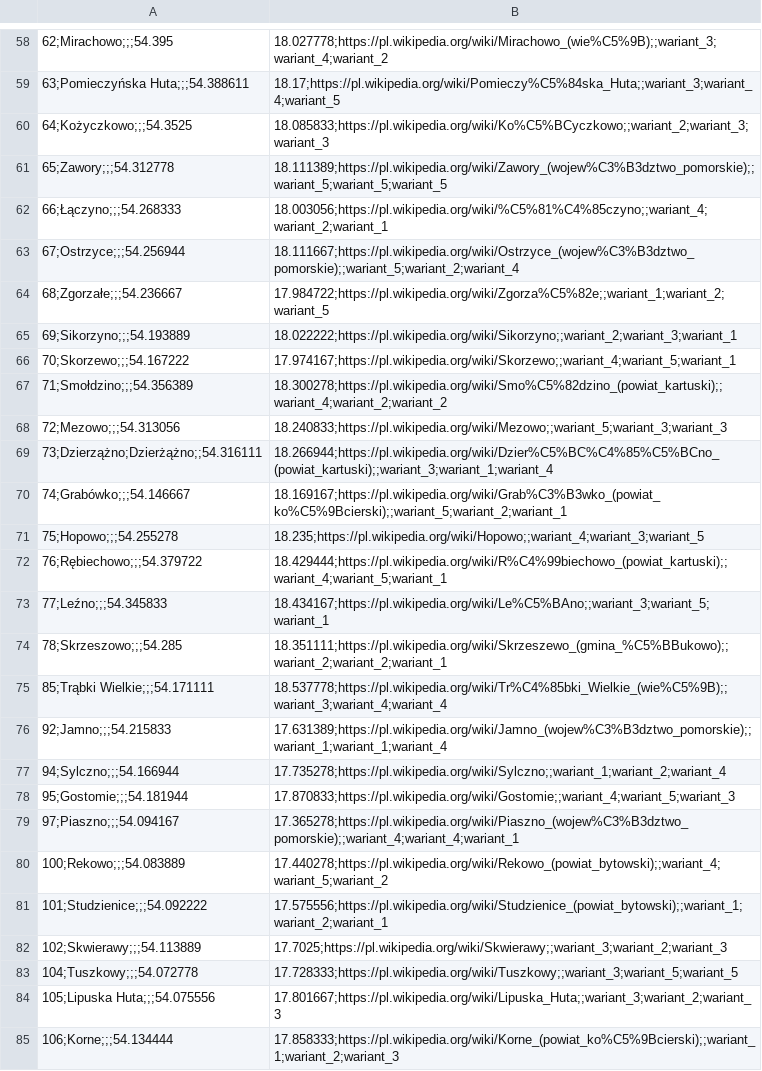
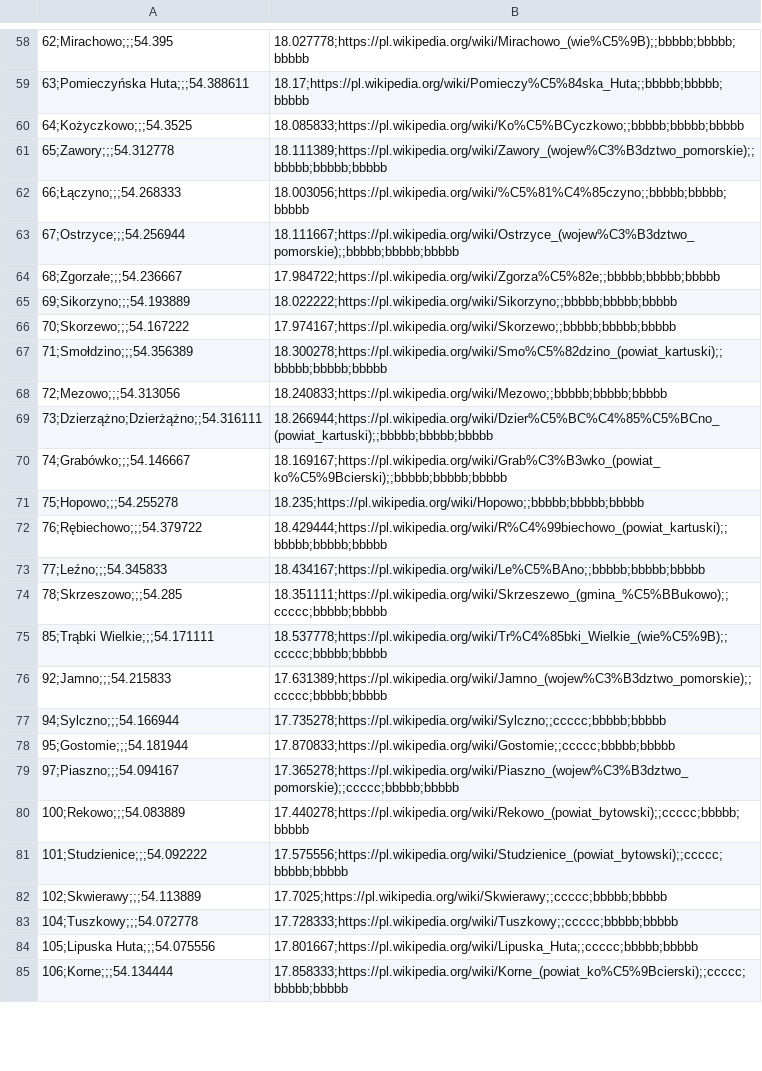
Before and after one commit to jjkiljanski/language-atlas-digitization-tool, a CSV file: data/data.csv, drawn as a sheet; only a part is shown, gaps mark what is left out; the diff covers the shown part only; the diff names each change by its address in the sheet, - before the commit and + after, or states it on an @@ line.

```diff
--- a/data/data.csv
+++ b/data/data.csv
-B58: 18.027778;https://pl.wikipedia.org/wiki/Mirachowo_(wie%C5%9B);;wariant_3;wariant_4;wariant_2
+B58: 18.027778;https://pl.wikipedia.org/wiki/Mirachowo_(wie%C5%9B);;bbbbb;bbbbb;bbbbb
-B59: 18.17;https://pl.wikipedia.org/wiki/Pomieczy%C5%84ska_Huta;;wariant_3;wariant_4;wariant_5
+B59: 18.17;https://pl.wikipedia.org/wiki/Pomieczy%C5%84ska_Huta;;bbbbb;bbbbb;bbbbb
-B60: 18.085833;https://pl.wikipedia.org/wiki/Ko%C5%BCyczkowo;;wariant_2;wariant_3;wariant_3
+B60: 18.085833;https://pl.wikipedia.org/wiki/Ko%C5%BCyczkowo;;bbbbb;bbbbb;bbbbb
-B61: 18.111389;https://pl.wikipedia.org/wiki/Zawory_(wojew%C3%B3dztwo_pomorskie);;wariant_5;wariant_5;wariant_5
+B61: 18.111389;https://pl.wikipedia.org/wiki/Zawory_(wojew%C3%B3dztwo_pomorskie);;bbbbb;bbbbb;bbbbb
-B62: 18.003056;https://pl.wikipedia.org/wiki/%C5%81%C4%85czyno;;wariant_4;wariant_2;wariant_1
+B62: 18.003056;https://pl.wikipedia.org/wiki/%C5%81%C4%85czyno;;bbbbb;bbbbb;bbbbb
-B63: 18.111667;https://pl.wikipedia.org/wiki/Ostrzyce_(wojew%C3%B3dztwo_pomorskie);;wariant_5;wariant_2;wariant_4
+B63: 18.111667;https://pl.wikipedia.org/wiki/Ostrzyce_(wojew%C3%B3dztwo_pomorskie);;bbbbb;bbbbb;bbbbb
-B64: 17.984722;https://pl.wikipedia.org/wiki/Zgorza%C5%82e;;wariant_1;wariant_2;wariant_5
+B64: 17.984722;https://pl.wikipedia.org/wiki/Zgorza%C5%82e;;bbbbb;bbbbb;bbbbb
-B65: 18.022222;https://pl.wikipedia.org/wiki/Sikorzyno;;wariant_2;wariant_3;wariant_1
+B65: 18.022222;https://pl.wikipedia.org/wiki/Sikorzyno;;bbbbb;bbbbb;bbbbb
-B66: 17.974167;https://pl.wikipedia.org/wiki/Skorzewo;;wariant_4;wariant_5;wariant_1
+B66: 17.974167;https://pl.wikipedia.org/wiki/Skorzewo;;bbbbb;bbbbb;bbbbb
-B67: 18.300278;https://pl.wikipedia.org/wiki/Smo%C5%82dzino_(powiat_kartuski);;wariant_4;wariant_2;wariant_2
+B67: 18.300278;https://pl.wikipedia.org/wiki/Smo%C5%82dzino_(powiat_kartuski);;bbbbb;bbbbb;bbbbb
-B68: 18.240833;https://pl.wikipedia.org/wiki/Mezowo;;wariant_5;wariant_3;wariant_3
+B68: 18.240833;https://pl.wikipedia.org/wiki/Mezowo;;bbbbb;bbbbb;bbbbb
-B69: 18.266944;https://pl.wikipedia.org/wiki/Dzier%C5%BC%C4%85%C5%BCno_(powiat_kartuski);;wariant_3;wariant_1;wariant_4
+B69: 18.266944;https://pl.wikipedia.org/wiki/Dzier%C5%BC%C4%85%C5%BCno_(powiat_kartuski);;bbbbb;bbbbb;bbbbb
-B70: 18.169167;https://pl.wikipedia.org/wiki/Grab%C3%B3wko_(powiat_ko%C5%9Bcierski);;wariant_5;wariant_2;wariant_1
+B70: 18.169167;https://pl.wikipedia.org/wiki/Grab%C3%B3wko_(powiat_ko%C5%9Bcierski);;bbbbb;bbbbb;bbbbb
-B71: 18.235;https://pl.wikipedia.org/wiki/Hopowo;;wariant_4;wariant_3;wariant_5
+B71: 18.235;https://pl.wikipedia.org/wiki/Hopowo;;bbbbb;bbbbb;bbbbb
-B72: 18.429444;https://pl.wikipedia.org/wiki/R%C4%99biechowo_(powiat_kartuski);;wariant_4;wariant_5;wariant_1
+B72: 18.429444;https://pl.wikipedia.org/wiki/R%C4%99biechowo_(powiat_kartuski);;bbbbb;bbbbb;bbbbb
-B73: 18.434167;https://pl.wikipedia.org/wiki/Le%C5%BAno;;wariant_3;wariant_5;wariant_1
+B73: 18.434167;https://pl.wikipedia.org/wiki/Le%C5%BAno;;bbbbb;bbbbb;bbbbb
-B74: 18.351111;https://pl.wikipedia.org/wiki/Skrzeszewo_(gmina_%C5%BBukowo);;wariant_2;wariant_2;wariant_1
+B74: 18.351111;https://pl.wikipedia.org/wiki/Skrzeszewo_(gmina_%C5%BBukowo);;ccccc;bbbbb;bbbbb
-B75: 18.537778;https://pl.wikipedia.org/wiki/Tr%C4%85bki_Wielkie_(wie%C5%9B);;wariant_3;wariant_4;wariant_4
+B75: 18.537778;https://pl.wikipedia.org/wiki/Tr%C4%85bki_Wielkie_(wie%C5%9B);;ccccc;bbbbb;bbbbb
-B76: 17.631389;https://pl.wikipedia.org/wiki/Jamno_(wojew%C3%B3dztwo_pomorskie);;wariant_1;wariant_1;wariant_4
+B76: 17.631389;https://pl.wikipedia.org/wiki/Jamno_(wojew%C3%B3dztwo_pomorskie);;ccccc;bbbbb;bbbbb
-B77: 17.735278;https://pl.wikipedia.org/wiki/Sylczno;;wariant_1;wariant_2;wariant_4
+B77: 17.735278;https://pl.wikipedia.org/wiki/Sylczno;;ccccc;bbbbb;bbbbb
-B78: 17.870833;https://pl.wikipedia.org/wiki/Gostomie;;wariant_4;wariant_5;wariant_3
+B78: 17.870833;https://pl.wikipedia.org/wiki/Gostomie;;ccccc;bbbbb;bbbbb
-B79: 17.365278;https://pl.wikipedia.org/wiki/Piaszno_(wojew%C3%B3dztwo_pomorskie);;wariant_4;wariant_4;wariant_1
+B79: 17.365278;https://pl.wikipedia.org/wiki/Piaszno_(wojew%C3%B3dztwo_pomorskie);;ccccc;bbbbb;bbbbb
-B80: 17.440278;https://pl.wikipedia.org/wiki/Rekowo_(powiat_bytowski);;wariant_4;wariant_5;wariant_2
+B80: 17.440278;https://pl.wikipedia.org/wiki/Rekowo_(powiat_bytowski);;ccccc;bbbbb;bbbbb
-B81: 17.575556;https://pl.wikipedia.org/wiki/Studzienice_(powiat_bytowski);;wariant_1;wariant_2;wariant_1
+B81: 17.575556;https://pl.wikipedia.org/wiki/Studzienice_(powiat_bytowski);;ccccc;bbbbb;bbbbb
-B82: 17.7025;https://pl.wikipedia.org/wiki/Skwierawy;;wariant_3;wariant_2;wariant_3
+B82: 17.7025;https://pl.wikipedia.org/wiki/Skwierawy;;ccccc;bbbbb;bbbbb
-B83: 17.728333;https://pl.wikipedia.org/wiki/Tuszkowy;;wariant_3;wariant_5;wariant_5
+B83: 17.728333;https://pl.wikipedia.org/wiki/Tuszkowy;;ccccc;bbbbb;bbbbb
-B84: 17.801667;https://pl.wikipedia.org/wiki/Lipuska_Huta;;wariant_3;wariant_2;wariant_3
+B84: 17.801667;https://pl.wikipedia.org/wiki/Lipuska_Huta;;ccccc;bbbbb;bbbbb
-B85: 17.858333;https://pl.wikipedia.org/wiki/Korne_(powiat_ko%C5%9Bcierski);;wariant_1;wariant_2;wariant_3
+B85: 17.858333;https://pl.wikipedia.org/wiki/Korne_(powiat_ko%C5%9Bcierski);;ccccc;bbbbb;bbbbb
```
Also changed, not shown: 165 edited cells elsewhere in this file, 24 other files.
